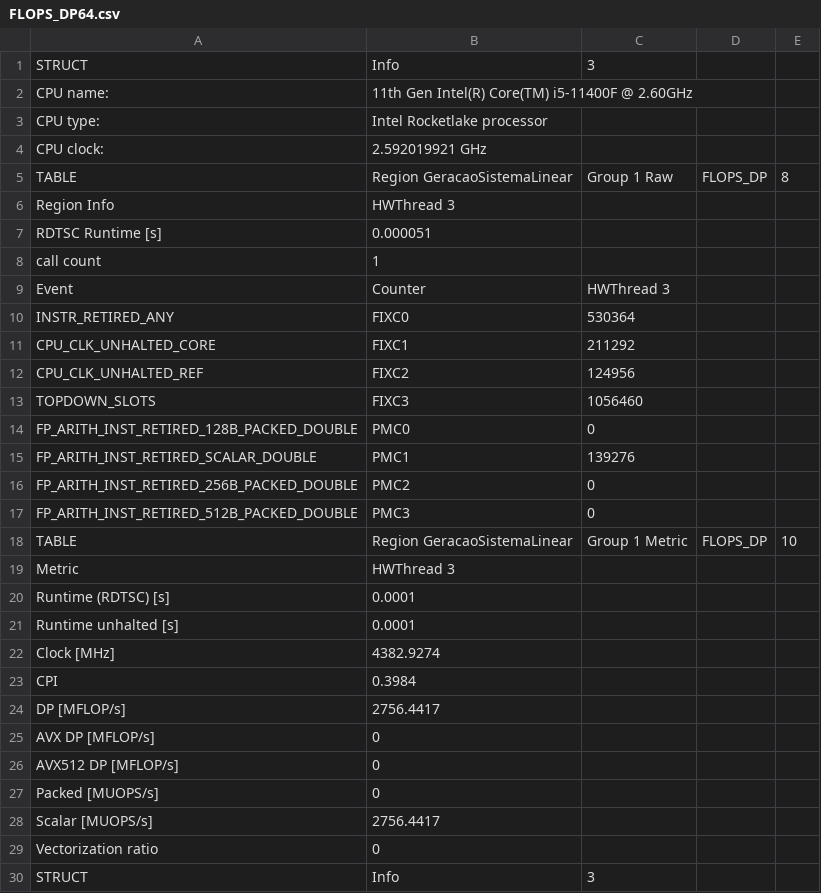
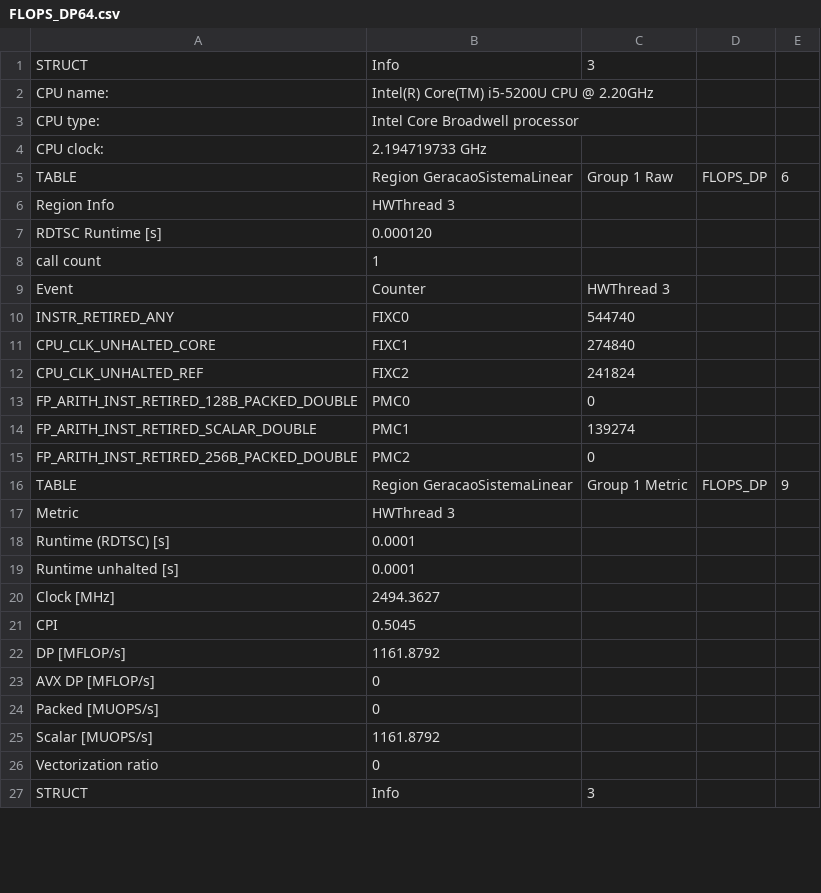
Before and after one commit to matheusbbs/icc_t1, a CSV file: tabelas/FLOPS_DP64.csv, drawn as a sheet; only a part is shown; the diff covers the shown part only.

```diff
--- a/tabelas/FLOPS_DP64.csv
+++ b/tabelas/FLOPS_DP64.csv
@@ -1,19 +1,17 @@
 STRUCT,Info,3
-CPU name:,11th Gen Intel(R) Core(TM) i5-11400F @ 2.60GHz,
-CPU type:,Intel Rocketlake processor,
-CPU clock:,2.592019921 GHz,
-TABLE,Region GeracaoSistemaLinear,Group 1 Raw,FLOPS_DP,8
+CPU name:,Intel(R) Core(TM) i5-5200U CPU @ 2.20GHz,
+CPU type:,Intel Core Broadwell processor,
+CPU clock:,2.194719733 GHz,
+TABLE,Region GeracaoSistemaLinear,Group 1 Raw,FLOPS_DP,6
 Region Info,HWThread 3,
-RDTSC Runtime [s],0.000051,
+RDTSC Runtime [s],0.000120,
 call count,1,
 Event,Counter,HWThread 3
-INSTR_RETIRED_ANY,FIXC0,530364
-CPU_CLK_UNHALTED_CORE,FIXC1,211292
-CPU_CLK_UNHALTED_REF,FIXC2,124956
-TOPDOWN_SLOTS,FIXC3,1056460
+INSTR_RETIRED_ANY,FIXC0,544740
+CPU_CLK_UNHALTED_CORE,FIXC1,274840
+CPU_CLK_UNHALTED_REF,FIXC2,241824
 FP_ARITH_INST_RETIRED_128B_PACKED_DOUBLE,PMC0,0
-FP_ARITH_INST_RETIRED_SCALAR_DOUBLE,PMC1,139276
+FP_ARITH_INST_RETIRED_SCALAR_DOUBLE,PMC1,139274
 FP_ARITH_INST_RETIRED_256B_PACKED_DOUBLE,PMC2,0
-FP_ARITH_INST_RETIRED_512B_PACKED_DOUBLE,PMC3,0
-TABLE,Region GeracaoSistemaLinear,Group 1 Metric,FLOPS_DP,10
+TABLE,Region GeracaoSistemaLinear,Group 1 Metric,FLOPS_DP,9
 Metric,HWThread 3,
@@ -21,9 +19,8 @@ Runtime (RDTSC) [s],0.0001,
 Runtime unhalted [s],0.0001,
-Clock [MHz],4382.9274,
-CPI,0.3984,
-DP [MFLOP/s],2756.4417,
+Clock [MHz],2494.3627,
+CPI,0.5045,
+DP [MFLOP/s],1161.8792,
 AVX DP [MFLOP/s],0,
-AVX512 DP [MFLOP/s],0,
 Packed [MUOPS/s],0,
-Scalar [MUOPS/s],2756.4417,
+Scalar [MUOPS/s],1161.8792,
 Vectorization ratio,0,
```
Also changed, not shown: 15 removed rows and 83 edited cells elsewhere in this file, tabelas/FLOPS_DP128.csv, 23 other files.
